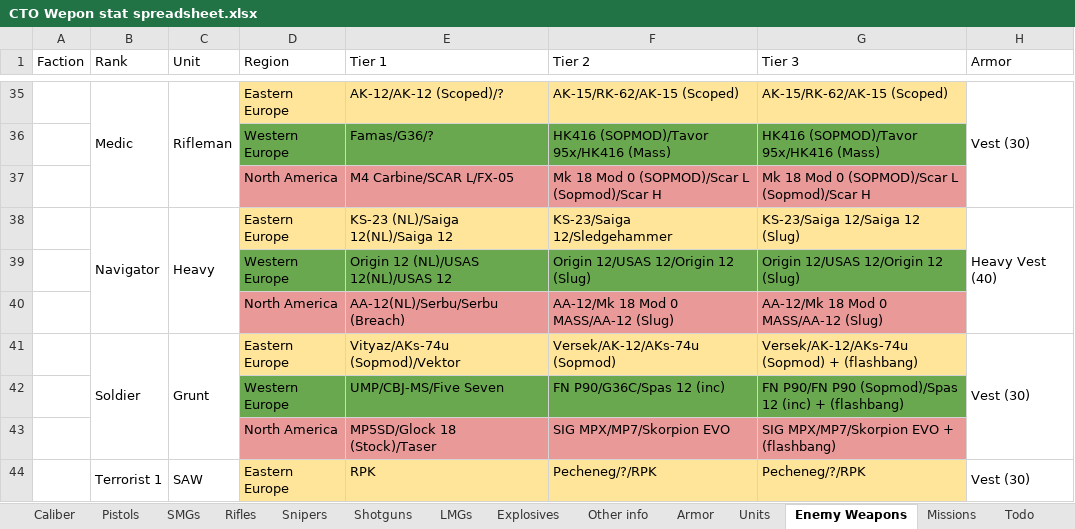
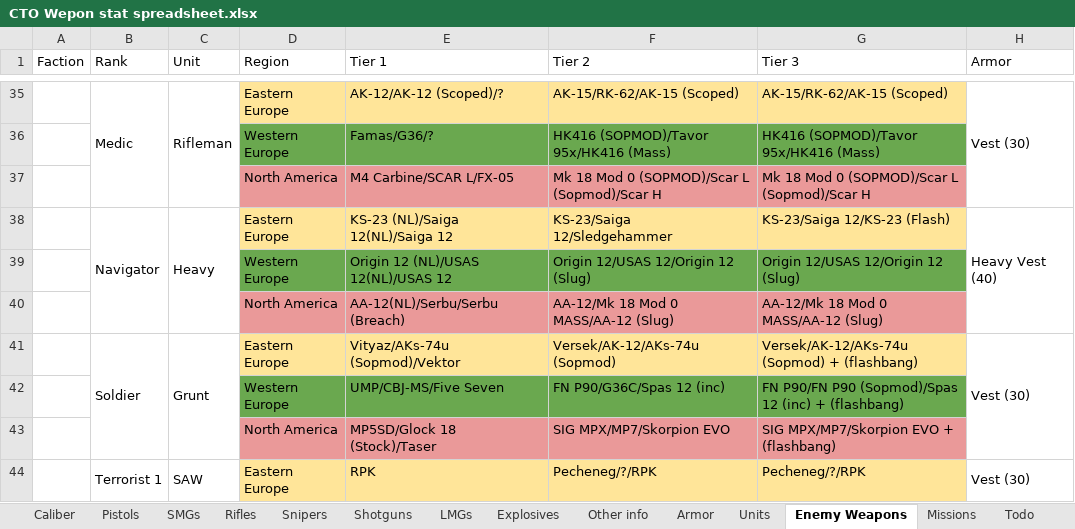
Before and after one commit to Inventorum-Development-Team/IDT_Counter_Terrorist_Operations, an Excel workbook: CTO Wepon stat spreadsheet.xlsx, sheet Enemy Weapons, drawn as a sheet; only a part is shown, gaps mark what is left out; values as stored, in another font and other column widths than the file's, no borders; the diff names each change by its address in the sheet, - before the commit and + after, or states it on an @@ line.

Commit message:
Sorted listOrder IDs, more Ufopaedia descriptions
Sorted listOrder ID's for every item, now sorted by ammotype, system is commented at the top of WeaponsEquipment.rul.
Added ufopaedia entrys for the M9, AKs-74u, and Zevada rounds.
Tier 3 eastern EU PMC Heavys now can rarely spawn with flashbang rounds

```diff
--- a/CTO Wepon stat spreadsheet.xlsx (sheet Enemy Weapons)
+++ b/CTO Wepon stat spreadsheet.xlsx (sheet Enemy Weapons)
-G38 (Tier 3): KS-23/Saiga 12/Saiga 12 (Slug)
+G38 (Tier 3): KS-23/Saiga 12/KS-23 (Flash)
```
Also changed, not shown: 5 other files.
